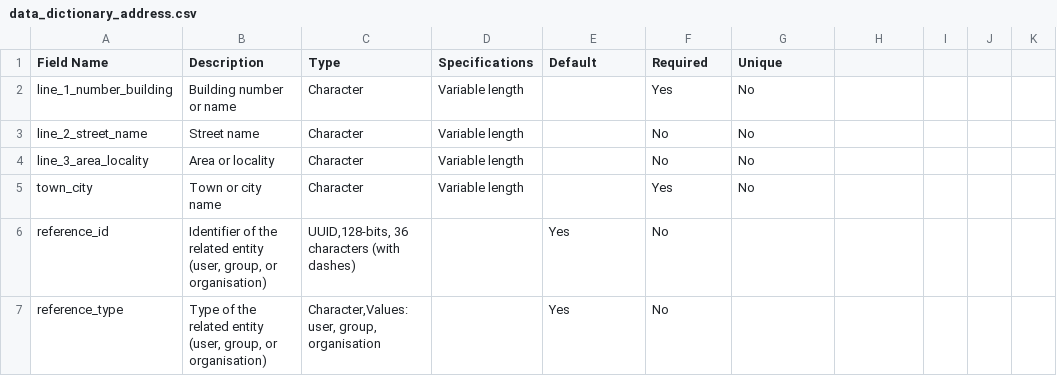
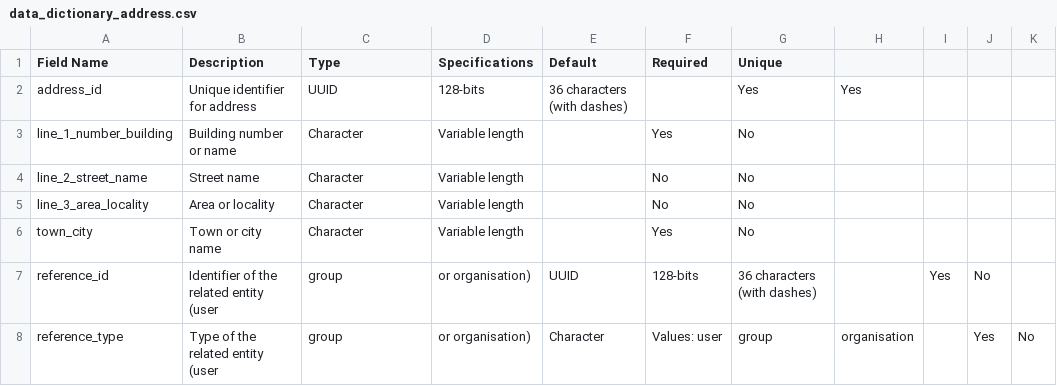
Before and after one commit to dansil03/imbri-healthcare-helpdesk, a CSV file: doc/Data_Dictionary/data_dictionary_address.csv, drawn as a sheet.

Commit message:
Update data_dictionary_address.csv

```diff
--- a/doc/Data_Dictionary/data_dictionary_address.csv
+++ b/doc/Data_Dictionary/data_dictionary_address.csv
@@ -1,2 +1,3 @@
 Field Name,Description,Type,Specifications,Default,Required,Unique
+address_id,Unique identifier for address,UUID,128-bits, 36 characters (with dashes),,Yes,Yes
 line_1_number_building,Building number or name,Character,Variable length,,Yes,No
@@ -5,3 +6,3 @@ line_3_area_locality,Area or locality,Character,Variable length,,No,No
 town_city,Town or city name,Character,Variable length,,Yes,No
-reference_id,"Identifier of the related entity (user, group, or organisation)","UUID,128-bits, 36 characters (with dashes)",,Yes,No
-reference_type,"Type of the related entity (user, group, or organisation)","Character,Values: user, group, organisation",,Yes,No
+reference_id,Identifier of the related entity (user, group, or organisation),UUID,128-bits, 36 characters (with dashes),,Yes,No
+reference_type,Type of the related entity (user, group, or organisation),Character,Values: user, group, organisation,,Yes,No
```
